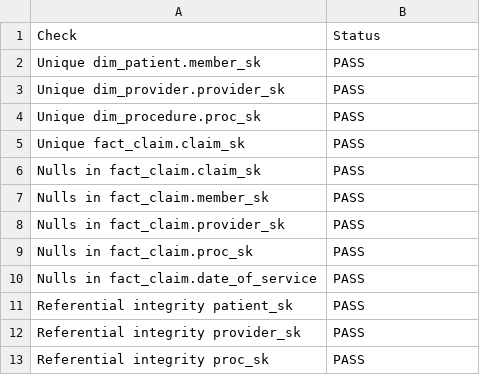
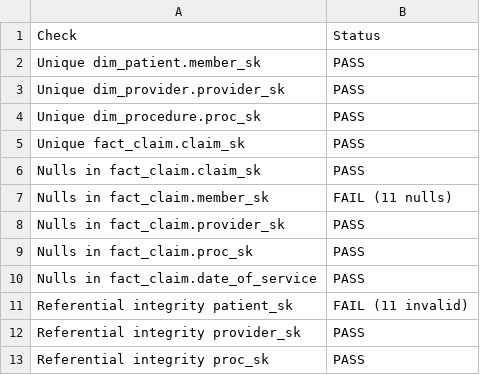
Before and after one commit to mpps257/ZELIS-Training, a CSV file: Version-2/validation_report.csv, drawn as a sheet.

Commit message:
final data update

```diff
--- a/Version-2/validation_report.csv
+++ b/Version-2/validation_report.csv
@@ -6,3 +6,3 @@ Unique fact_claim.claim_sk,PASS
 Nulls in fact_claim.claim_sk,PASS
-Nulls in fact_claim.member_sk,PASS
+Nulls in fact_claim.member_sk,FAIL (11 nulls)
 Nulls in fact_claim.provider_sk,PASS
@@ -10,3 +10,3 @@ Nulls in fact_claim.proc_sk,PASS
 Nulls in fact_claim.date_of_service,PASS
-Referential integrity patient_sk,PASS
+Referential integrity patient_sk,FAIL (11 invalid)
 Referential integrity provider_sk,PASS
```
Also changed, not shown: 9 other files.
